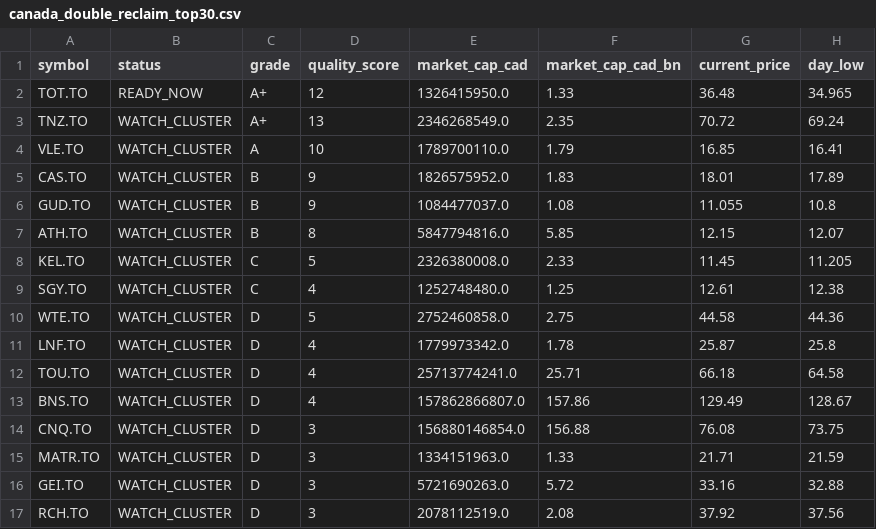
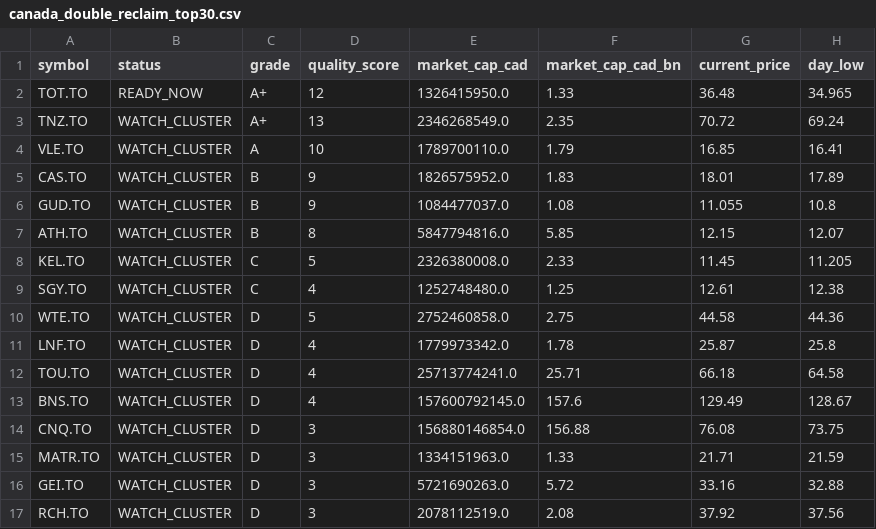
Before and after one commit to fwd5t2g5cw-ops/-daily-market-scanner, a CSV file: latest/canada/canada_double_reclaim_top30.csv, drawn as a sheet; only a part is shown; the diff names each change by its address in the sheet, - before the commit and + after, or states it on an @@ line.

```diff
--- a/latest/canada/canada_double_reclaim_top30.csv
+++ b/latest/canada/canada_double_reclaim_top30.csv
-E13 (market_cap_cad): 157862866807.0
+E13 (market_cap_cad): 157600792145.0
-F13 (market_cap_cad_bn): 157.86
+F13 (market_cap_cad_bn): 157.6
```
Also changed, not shown: latest/canada/canada_signals_with_candles.csv, 1 other file.
